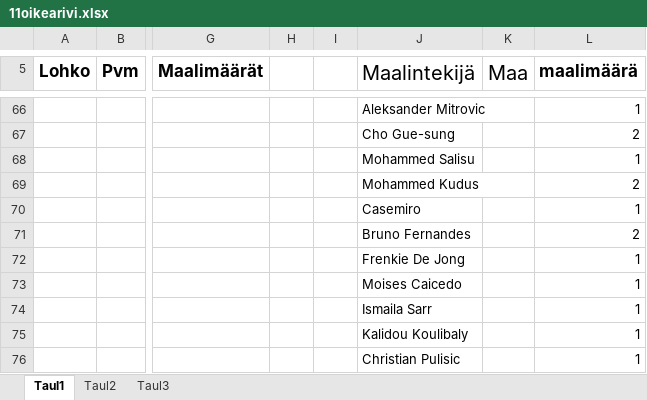
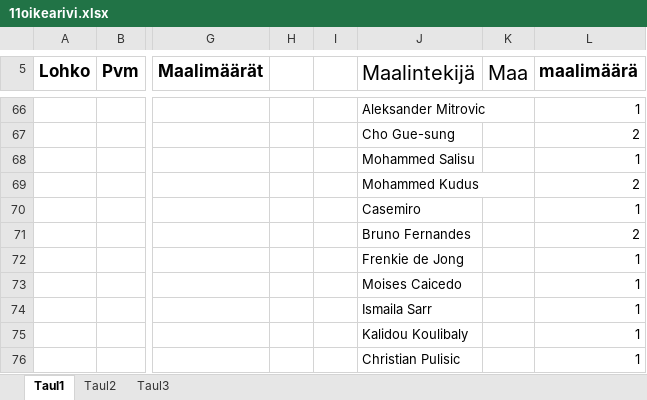
Before and after one commit to Pedusal/wc2022, an Excel workbook: Data/11oikearivi.xlsx, sheet Taul1, drawn as a sheet; only a part is shown, gaps mark what is left out; values as stored, in another font and other column widths than the file's, no borders; the diff names each change by its address in the sheet, - before the commit and + after, or states it on an @@ line.

```diff
--- a/Data/11oikearivi.xlsx (sheet Taul1)
+++ b/Data/11oikearivi.xlsx (sheet Taul1)
-J72 (Maalintekijä): Frenkie De Jong
+J72 (Maalintekijä): Frenkie de Jong
```
Also changed, not shown: 2 other files.
